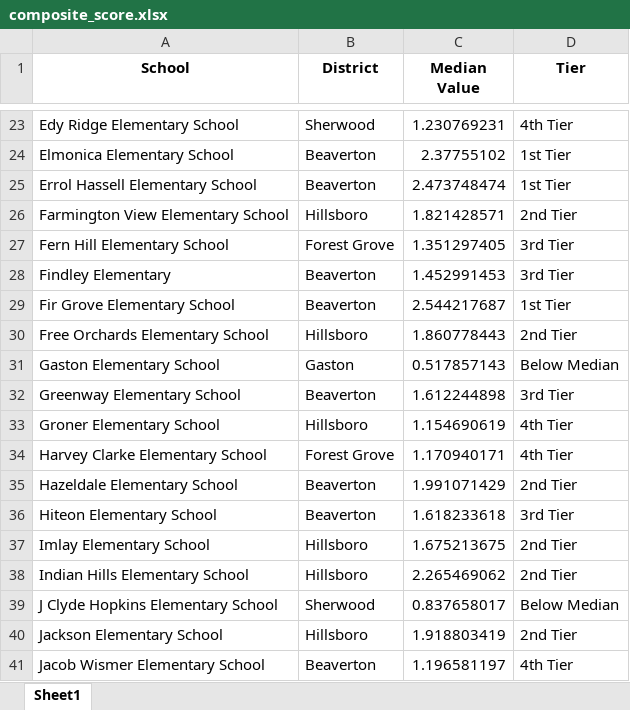
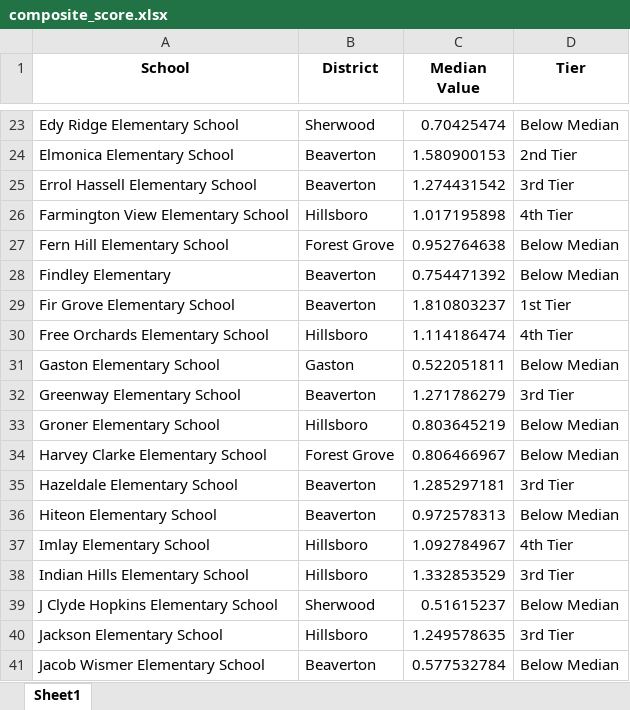
Before and after one commit to dgkeyes/elwc-map, an Excel workbook: data/composite_score.xlsx, sheet Sheet1, drawn as a sheet; only a part is shown, gaps mark what is left out; values as stored, in another font and other column widths than the file's, no borders; the diff covers the shown part only; the diff names each change by its address in the sheet, - before the commit and + after, or states it on an @@ line.

```diff
--- a/data/composite_score.xlsx (sheet Sheet1)
+++ b/data/composite_score.xlsx (sheet Sheet1)
-C23 (Median Value): 1.230769231
+C23 (Median Value): 0.70425474
-D23 (Tier): 4th Tier
+D23 (Tier): Below Median
-C24 (Median Value): 2.37755102
+C24 (Median Value): 1.580900153
-D24 (Tier): 1st Tier
+D24 (Tier): 2nd Tier
-C25 (Median Value): 2.473748474
+C25 (Median Value): 1.274431542
-D25 (Tier): 1st Tier
+D25 (Tier): 3rd Tier
-C26 (Median Value): 1.821428571
+C26 (Median Value): 1.017195898
-D26 (Tier): 2nd Tier
+D26 (Tier): 4th Tier
-C27 (Median Value): 1.351297405
+C27 (Median Value): 0.952764638
-D27:D28 (Tier): 3rd Tier
+D27:D28 (Tier): Below Median
-C28 (Median Value): 1.452991453
+C28 (Median Value): 0.754471392
-C29 (Median Value): 2.544217687
+C29 (Median Value): 1.810803237
-C30 (Median Value): 1.860778443
+C30 (Median Value): 1.114186474
-D30 (Tier): 2nd Tier
+D30 (Tier): 4th Tier
-C31 (Median Value): 0.517857143
+C31 (Median Value): 0.522051811
-C32 (Median Value): 1.612244898
+C32 (Median Value): 1.271786279
-C33 (Median Value): 1.154690619
+C33 (Median Value): 0.803645219
-D33:D34 (Tier): 4th Tier
+D33:D34 (Tier): Below Median
-C34 (Median Value): 1.170940171
+C34 (Median Value): 0.806466967
-C35 (Median Value): 1.991071429
+C35 (Median Value): 1.285297181
-D35 (Tier): 2nd Tier
+D35 (Tier): 3rd Tier
-C36 (Median Value): 1.618233618
+C36 (Median Value): 0.972578313
-D36 (Tier): 3rd Tier
+D36 (Tier): Below Median
-C37 (Median Value): 1.675213675
+C37 (Median Value): 1.092784967
-D37 (Tier): 2nd Tier
+D37 (Tier): 4th Tier
-C38 (Median Value): 2.265469062
+C38 (Median Value): 1.332853529
-D38 (Tier): 2nd Tier
+D38 (Tier): 3rd Tier
-C39 (Median Value): 0.837658017
+C39 (Median Value): 0.51615237
-C40 (Median Value): 1.918803419
+C40 (Median Value): 1.249578635
-D40 (Tier): 2nd Tier
+D40 (Tier): 3rd Tier
-C41 (Median Value): 1.196581197
+C41 (Median Value): 0.577532784
-D41 (Tier): 4th Tier
+D41 (Tier): Below Median
```
Also changed, not shown: 95 edited cells elsewhere in this sheet, data/children_in_poverty_100_fpl.xlsx, data/single_parent.xlsx, 38 other files.
